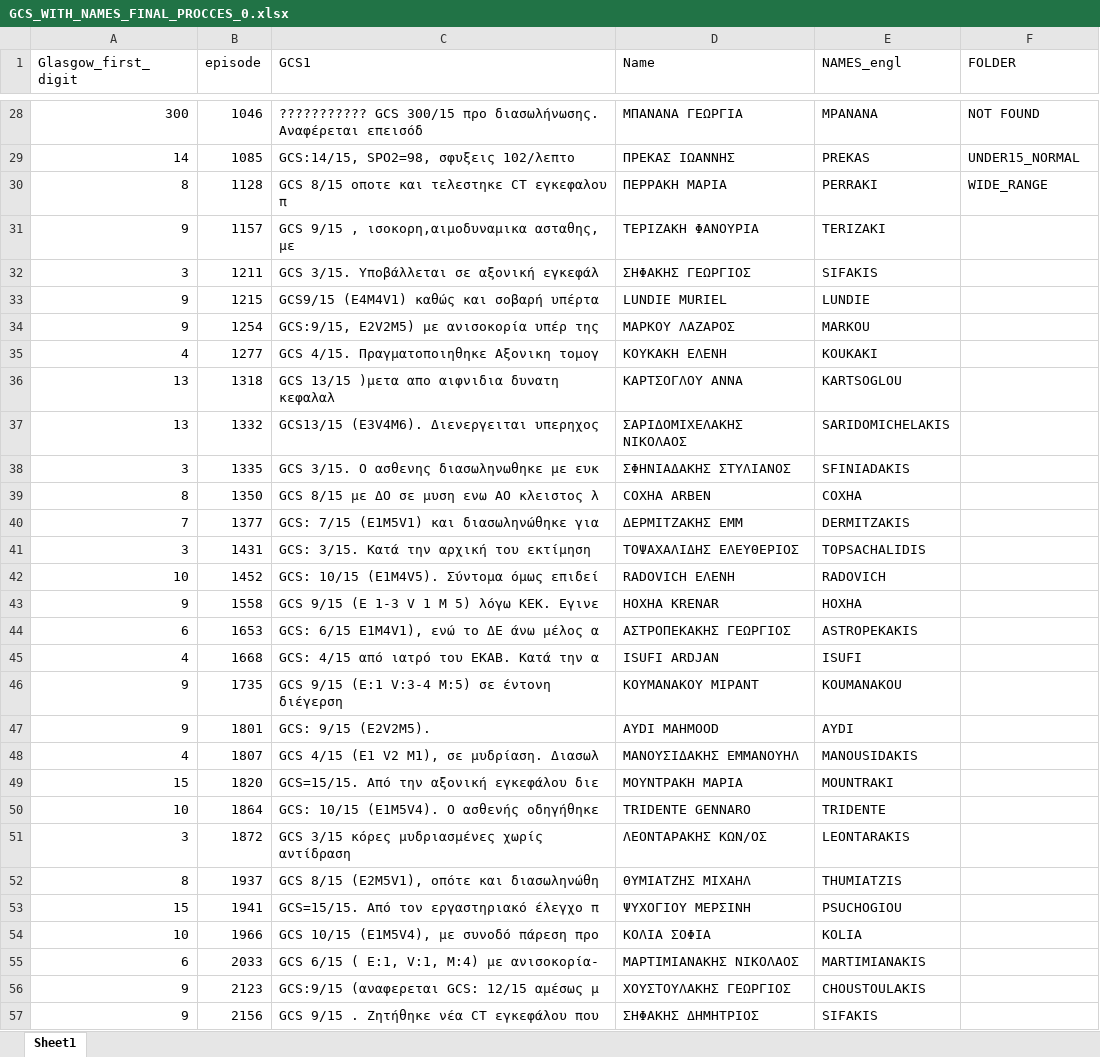
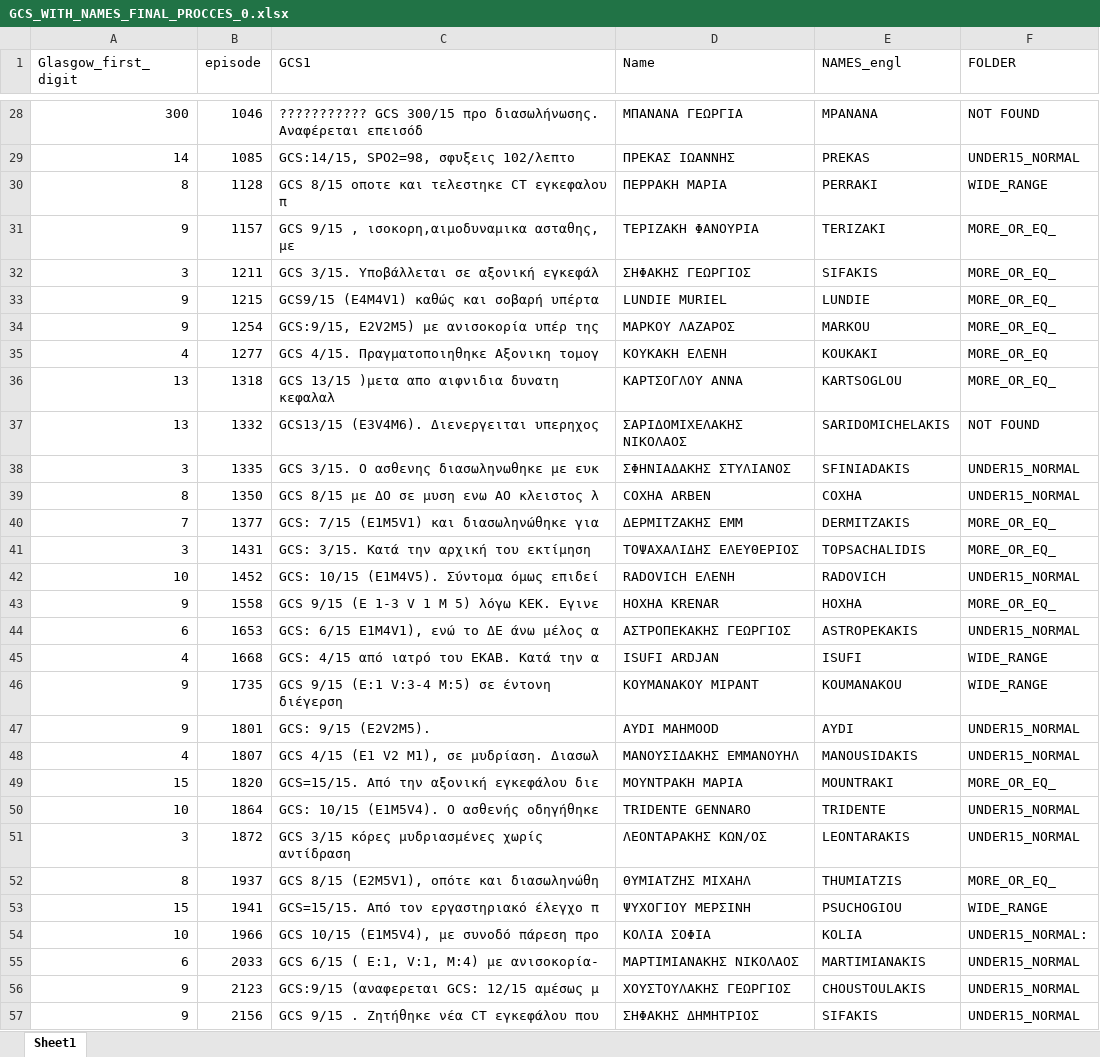
Before and after one commit to dimitheodoro/CT-preprocessing, an Excel workbook: Excel files/GCS_WITH_NAMES_FINAL_PROCCES_0.xlsx, sheet Sheet1, drawn as a sheet; only a part is shown, gaps mark what is left out; values as stored, in another font and other column widths than the file's, no cell formats; the diff covers the shown part only; the diff names each change by its address in the sheet, - before the commit and + after, or states it on an @@ line.

Commit message:
Add files via upload

```diff
--- a/Excel files/GCS_WITH_NAMES_FINAL_PROCCES_0.xlsx (sheet Sheet1)
+++ b/Excel files/GCS_WITH_NAMES_FINAL_PROCCES_0.xlsx (sheet Sheet1)
-F31:F34 (FOLDER): (empty)
+F31:F34 (FOLDER): MORE_OR_EQ_
-F35 (FOLDER): (empty)
+F35 (FOLDER): MORE_OR_EQ
-F36 (FOLDER): (empty)
+F36 (FOLDER): MORE_OR_EQ_
-F37 (FOLDER): (empty)
+F37 (FOLDER): NOT FOUND
-F38:F39 (FOLDER): (empty)
+F38:F39 (FOLDER): UNDER15_NORMAL
-F40:F41 (FOLDER): (empty)
+F40:F41 (FOLDER): MORE_OR_EQ_
-F42 (FOLDER): (empty)
+F42 (FOLDER): UNDER15_NORMAL
-F43 (FOLDER): (empty)
+F43 (FOLDER): MORE_OR_EQ_
-F44 (FOLDER): (empty)
+F44 (FOLDER): UNDER15_NORMAL
-F45:F46 (FOLDER): (empty)
+F45:F46 (FOLDER): WIDE_RANGE
-F47:F48 (FOLDER): (empty)
+F47:F48 (FOLDER): UNDER15_NORMAL
-F49 (FOLDER): (empty)
+F49 (FOLDER): MORE_OR_EQ_
-F50:F51 (FOLDER): (empty)
+F50:F51 (FOLDER): UNDER15_NORMAL
-F52 (FOLDER): (empty)
+F52 (FOLDER): MORE_OR_EQ_
-F53 (FOLDER): (empty)
+F53 (FOLDER): WIDE_RANGE
-F54 (FOLDER): (empty)
+F54 (FOLDER): UNDER15_NORMAL:
-F55:F57 (FOLDER): (empty)
+F55:F57 (FOLDER): UNDER15_NORMAL
```
Also changed, not shown: 3 edited cells elsewhere in this sheet, cell formats.
